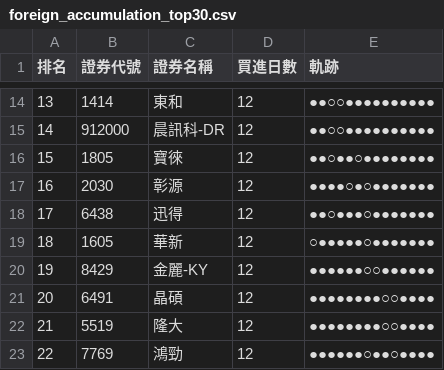
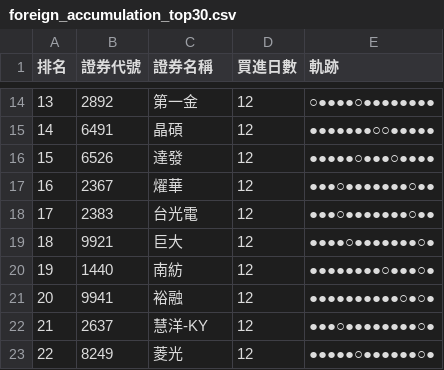
Before and after one commit to SongChiChuang/tw-stock-flow, a CSV file: reports/accumulation/foreign_accumulation_top30.csv, drawn as a sheet; only a part is shown, gaps mark what is left out; the diff covers the shown part only.

```diff
--- a/reports/accumulation/foreign_accumulation_top30.csv
+++ b/reports/accumulation/foreign_accumulation_top30.csv
@@ -14,10 +14,10 @@
-13,1414,東和,12,●●○○●●●●●●●●●●
-14,912000,晨訊科-DR,12,●●○○●●●●●●●●●●
-15,1805,寶徠,12,●●○●●○●●●●●●●●
-16,2030,彰源,12,●●●●○●○●●●●●●●
-17,6438,迅得,12,●●○●●●○●●●●●●●
-18,1605,華新,12,○●●●●●○●●●●●●●
-19,8429,金麗-KY,12,●●●●●●○○●●●●●●
-20,6491,晶碩,12,●●●●●●●●○○●●●●
-21,5519,隆大,12,●●●●●●●●○○●●●●
-22,7769,鴻勁,12,●●●●●●○●●○●●●●
+13,2892,第一金,12,○●●●●○●●●●●●●●
+14,6491,晶碩,12,●●●●●●●○○●●●●●
+15,6526,達發,12,●●●●●○●●●○●●●●
+16,2367,燿華,12,●●●○●●●●●●●○●●
+17,2383,台光電,12,●●●○●●●●●●●○●●
+18,9921,巨大,12,●●●●○●●●●●●●○●
+19,1440,南紡,12,●●●●●●●●○●●●○●
+20,9941,裕融,12,●●●●●●●●●●○●○●
+21,2637,慧洋-KY,12,●●●○●●●●●●●●○●
+22,8249,菱光,12,●●●●●○●●●●●●○●
```
Also changed, not shown: 57 edited cells elsewhere in this file, reports/streak/foreign_streak_top30.csv, 7 other files.
